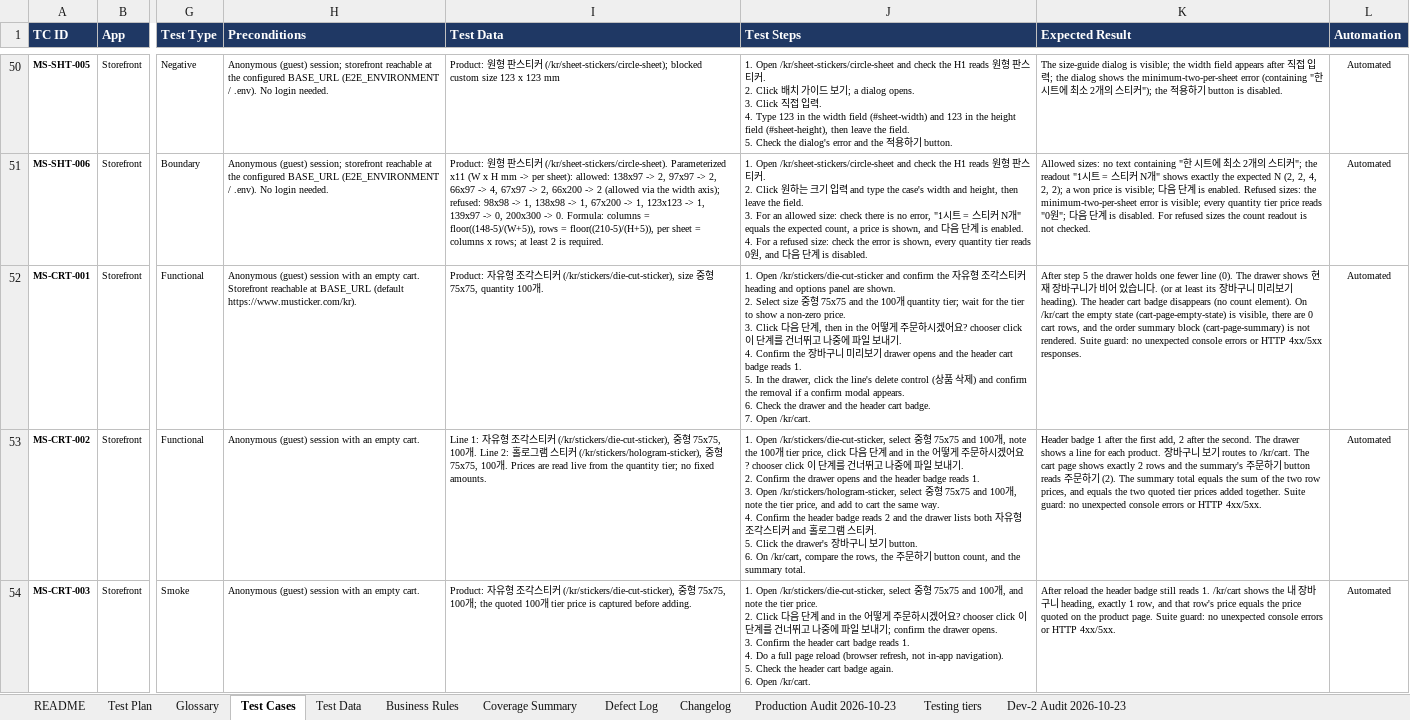
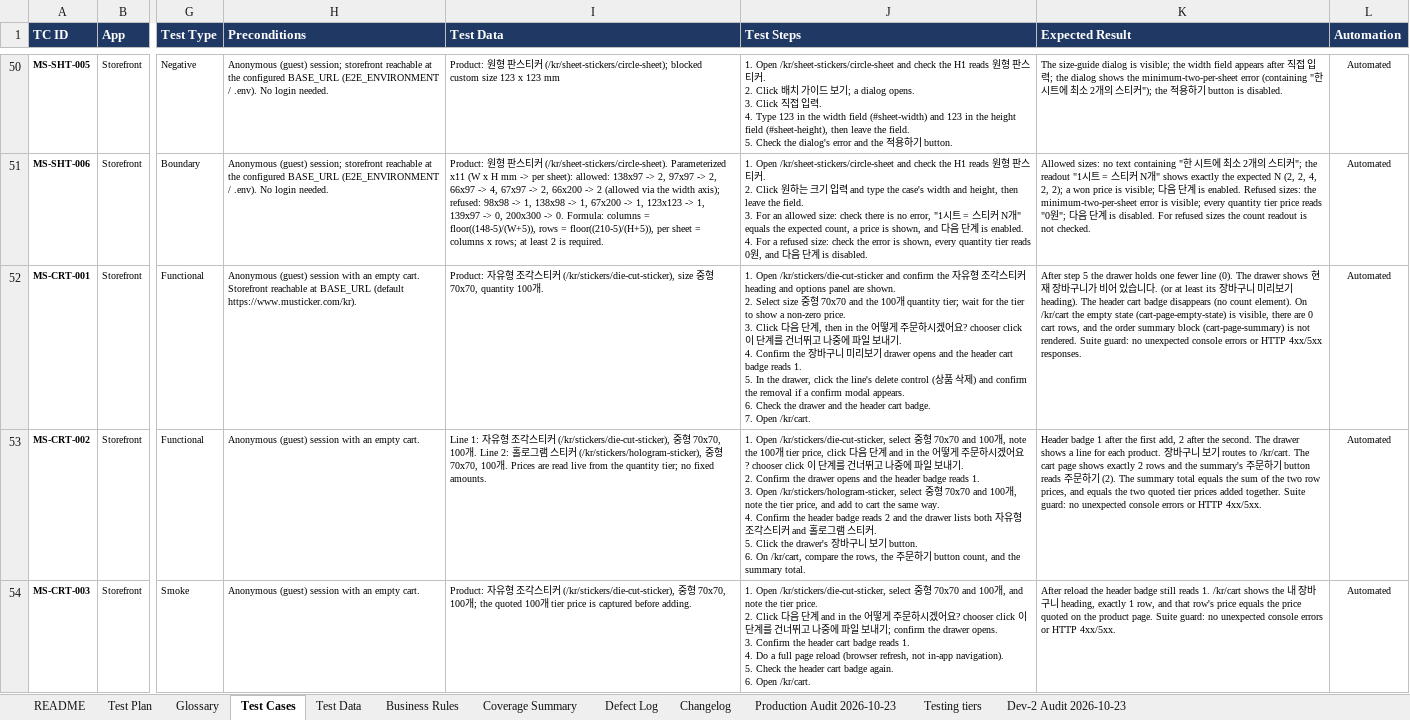
Before and after one commit to romemadeloo/musticker-e2e, an Excel workbook: docs/test-cases.xlsx, sheet Test Cases, drawn as a sheet; only a part is shown, gaps mark what is left out; values as stored, in another font and other column widths than the file's, no borders; ↵ is a line break in a cell; the diff covers the shown part only; the diff names each change by its address in the sheet, - before the commit and + after, or states it on an @@ line.

```diff
--- a/docs/test-cases.xlsx (sheet Test Cases)
+++ b/docs/test-cases.xlsx (sheet Test Cases)
-I52 (Test Data): …형 75x75, quantity 100…
+I52 (Test Data): …형 70x70, quantity 100…
-J52 (Test Steps): …형 75x75 and the…
+J52 (Test Steps): …형 70x70 and the…
-I53 (Test Data): …형 75x75, 100개. Line 2: 홀로그램 스티커 (/kr/stickers/hologram-sticker), 중형 75x75, 100개…
+I53 (Test Data): …형 70x70, 100개. Line 2: 홀로그램 스티커 (/kr/stickers/hologram-sticker), 중형 70x70, 100개…
-J53 (Test Steps): …형 75x75 and 100개, note the 100개 tier price, click 다음 단계 and in the 어떻게 주문하시겠어요? chooser click 이 단계를 건너뛰고 나중에 파일 보내기. ↵ 2. Confirm the drawer opens and the header badge reads 1. ↵ 3. Open /kr/stickers/hologram-sticker, select 중형 75x75 and 100…
+J53 (Test Steps): …형 70x70 and 100개, note the 100개 tier price, click 다음 단계 and in the 어떻게 주문하시겠어요? chooser click 이 단계를 건너뛰고 나중에 파일 보내기. ↵ 2. Confirm the drawer opens and the header badge reads 1. ↵ 3. Open /kr/stickers/hologram-sticker, select 중형 70x70 and 100…
-I54 (Test Data): …형 75x75, 100개…
+I54 (Test Data): …형 70x70, 100개…
-J54 (Test Steps): …형 75x75 and 100…
+J54 (Test Steps): …형 70x70 and 100…
```
Also changed, not shown: 42 edited cells elsewhere in this sheet, sheet Test Data, sheet Changelog, 3 other files.
